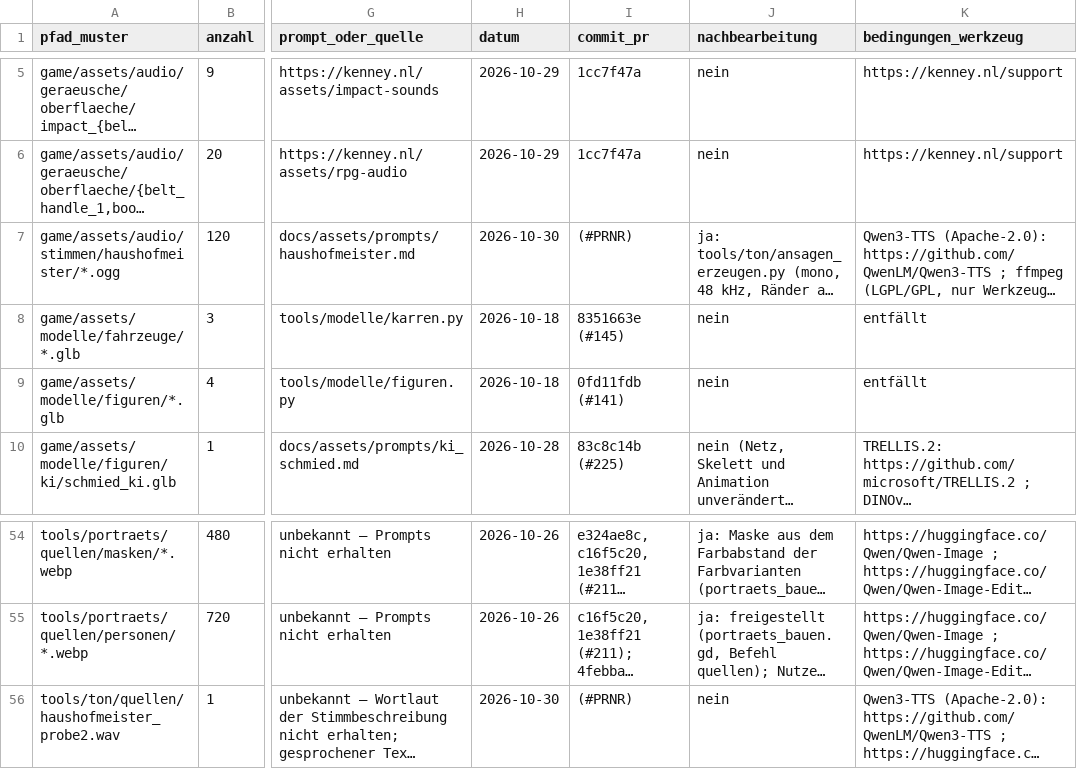
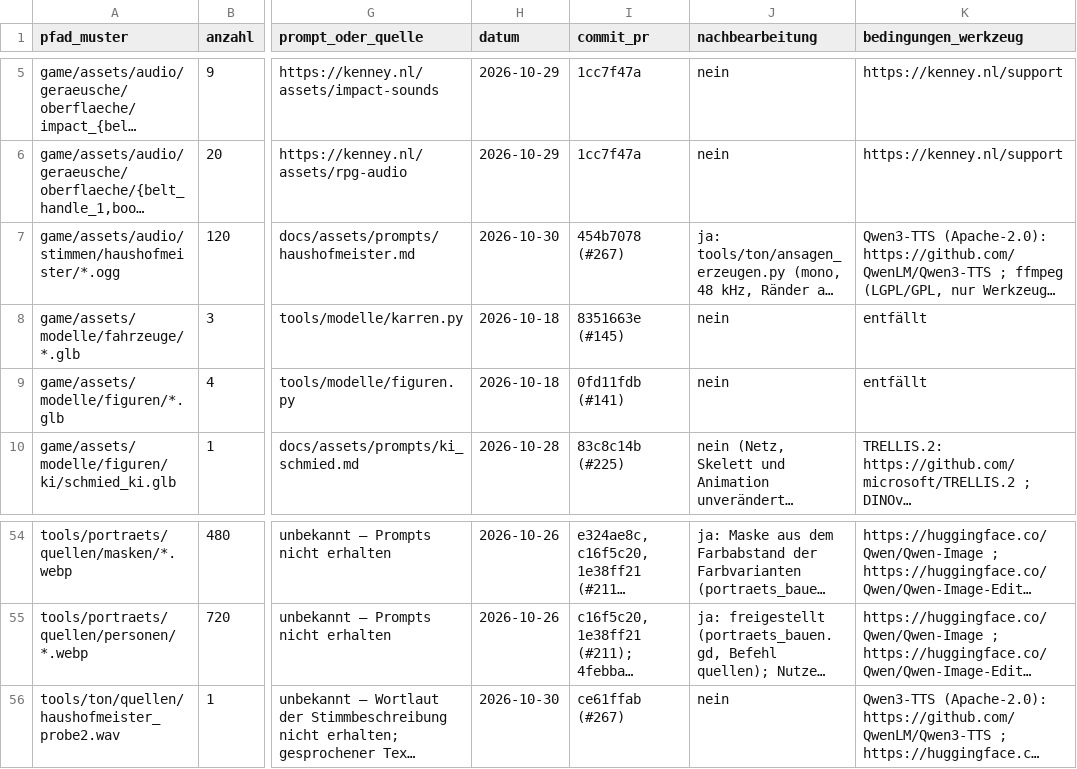
Before and after one commit to B411Y/reichsgilde, a CSV file: docs/assets/protokoll.csv, drawn as a sheet; only a part is shown, gaps mark what is left out; long unchanged cells end in …; the diff names each change by its address in the sheet, - before the commit and + after, or states it on an @@ line.

```diff
--- a/docs/assets/protokoll.csv
+++ b/docs/assets/protokoll.csv
-I7 (commit_pr): (#PRNR)
+I7 (commit_pr): 454b7078 (#267)
-I56 (commit_pr): (#PRNR)
+I56 (commit_pr): ce61ffab (#267)
```
Also changed, not shown: 1 other file.
